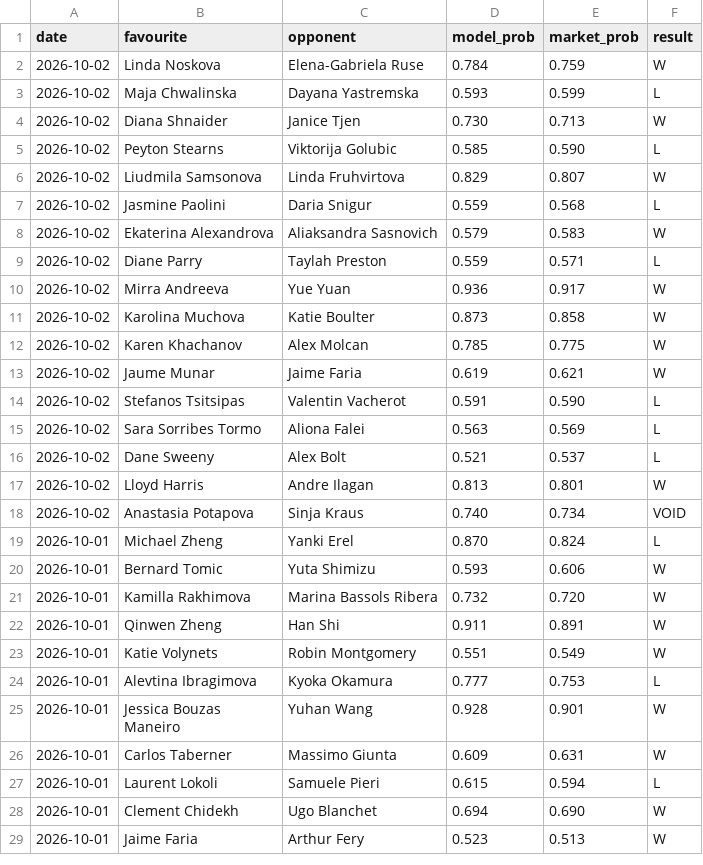
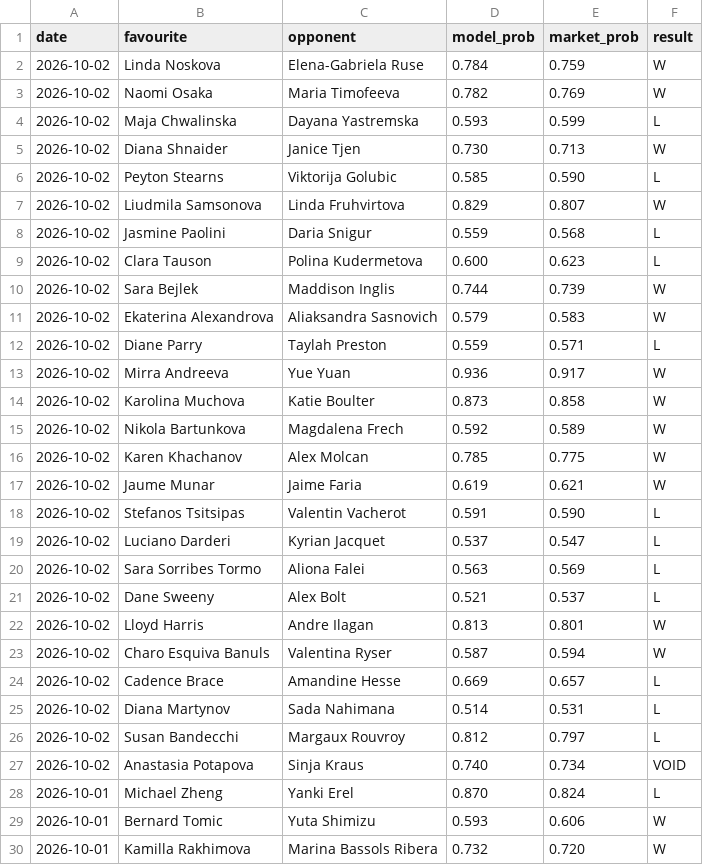
Before and after one commit to Altora-Analytics/altora-analytics, a CSV file: record-tennis.csv, drawn as a sheet; only a part is shown; the shorter side is filled out with more unchanged rows.

Commit message:
tennis overnight record

```diff
--- a/record-tennis.csv
+++ b/record-tennis.csv
@@ -2,2 +2,3 @@ date,favourite,opponent,model_prob,market_prob,result
 2026-10-02,Linda Noskova,Elena-Gabriela Ruse,0.784,0.759,W
+2026-10-02,Naomi Osaka,Maria Timofeeva,0.782,0.769,W
 2026-10-02,Maja Chwalinska,Dayana Yastremska,0.593,0.599,L
@@ -7,2 +8,4 @@ date,favourite,opponent,model_prob,market_prob,result
 2026-10-02,Jasmine Paolini,Daria Snigur,0.559,0.568,L
+2026-10-02,Clara Tauson,Polina Kudermetova,0.600,0.623,L
+2026-10-02,Sara Bejlek,Maddison Inglis,0.744,0.739,W
 2026-10-02,Ekaterina Alexandrova,Aliaksandra Sasnovich,0.579,0.583,W
@@ -11,2 +14,3 @@ date,favourite,opponent,model_prob,market_prob,result
 2026-10-02,Karolina Muchova,Katie Boulter,0.873,0.858,W
+2026-10-02,Nikola Bartunkova,Magdalena Frech,0.592,0.589,W
 2026-10-02,Karen Khachanov,Alex Molcan,0.785,0.775,W
@@ -14,2 +18,3 @@ date,favourite,opponent,model_prob,market_prob,result
 2026-10-02,Stefanos Tsitsipas,Valentin Vacherot,0.591,0.590,L
+2026-10-02,Luciano Darderi,Kyrian Jacquet,0.537,0.547,L
 2026-10-02,Sara Sorribes Tormo,Aliona Falei,0.563,0.569,L
@@ -17,2 +22,6 @@ date,favourite,opponent,model_prob,market_prob,result
 2026-10-02,Lloyd Harris,Andre Ilagan,0.813,0.801,W
+2026-10-02,Charo Esquiva Banuls,Valentina Ryser,0.587,0.594,W
+2026-10-02,Cadence Brace,Amandine Hesse,0.669,0.657,L
+2026-10-02,Diana Martynov,Sada Nahimana,0.514,0.531,L
+2026-10-02,Susan Bandecchi,Margaux Rouvroy,0.812,0.797,L
 2026-10-02,Anastasia Potapova,Sinja Kraus,0.740,0.734,VOID
```
Also changed, not shown: 1 other file.
